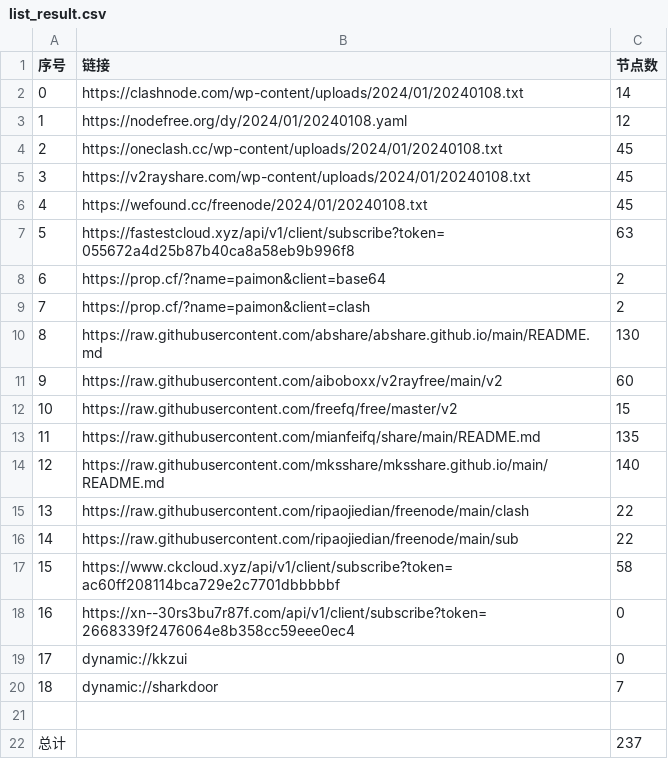
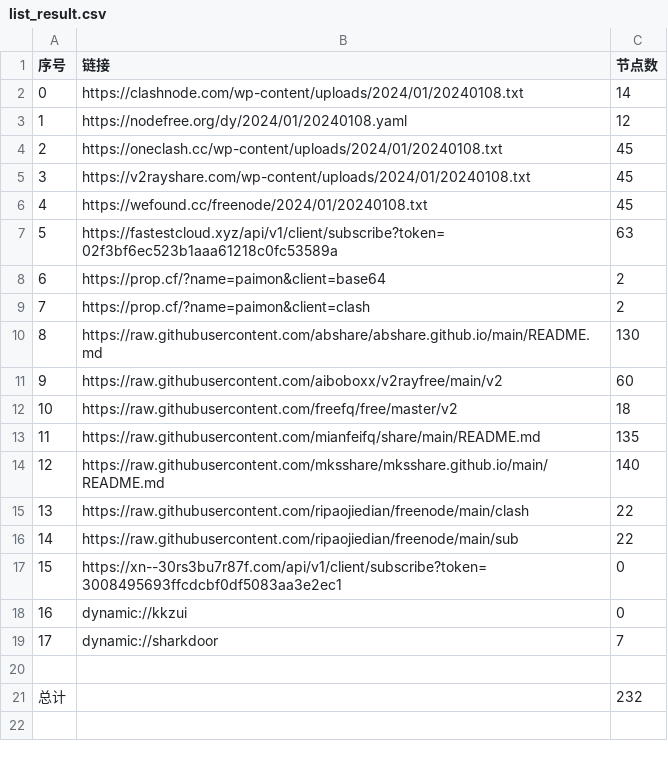
Before and after one commit to hdrafyy/NoMoreWalls, a CSV file: list_result.csv, drawn as a sheet; removed rows and columns are numbered as before the commit, all else as after; the diff names each change by its address in the sheet, - before the commit and + after, or states it on an @@ line.

```diff
--- a/list_result.csv
+++ b/list_result.csv
-B7 (链接): https://fastestcloud.xyz/api/v1/client/subscribe?token=055672a4d25b87b40ca8a58eb9b996f8
+B7 (链接): https://fastestcloud.xyz/api/v1/client/subscribe?token=02f3bf6ec523b1aaa61218c0fc53589a
-C12 (节点数): 15
+C12 (节点数): 18
-row 17: 15 | https://www.ckcloud.xyz/api/v1/client/subscribe?token=ac60ff208114bca729e2c7701dbbbbbf | 58
@@ column A (序号) renumbered between rows 17 and 19 @@
-B17 (链接): https://xn--30rs3bu7r87f.com/api/v1/client/subscribe?token=2668339f2476064e8b358cc59eee0ec4
+B17 (链接): https://xn--30rs3bu7r87f.com/api/v1/client/subscribe?token=3008495693ffcdcbf0df5083aa3e2ec1
-C21 (节点数): 237
+C21 (节点数): 232
```
Also changed, not shown: 11 other files.
